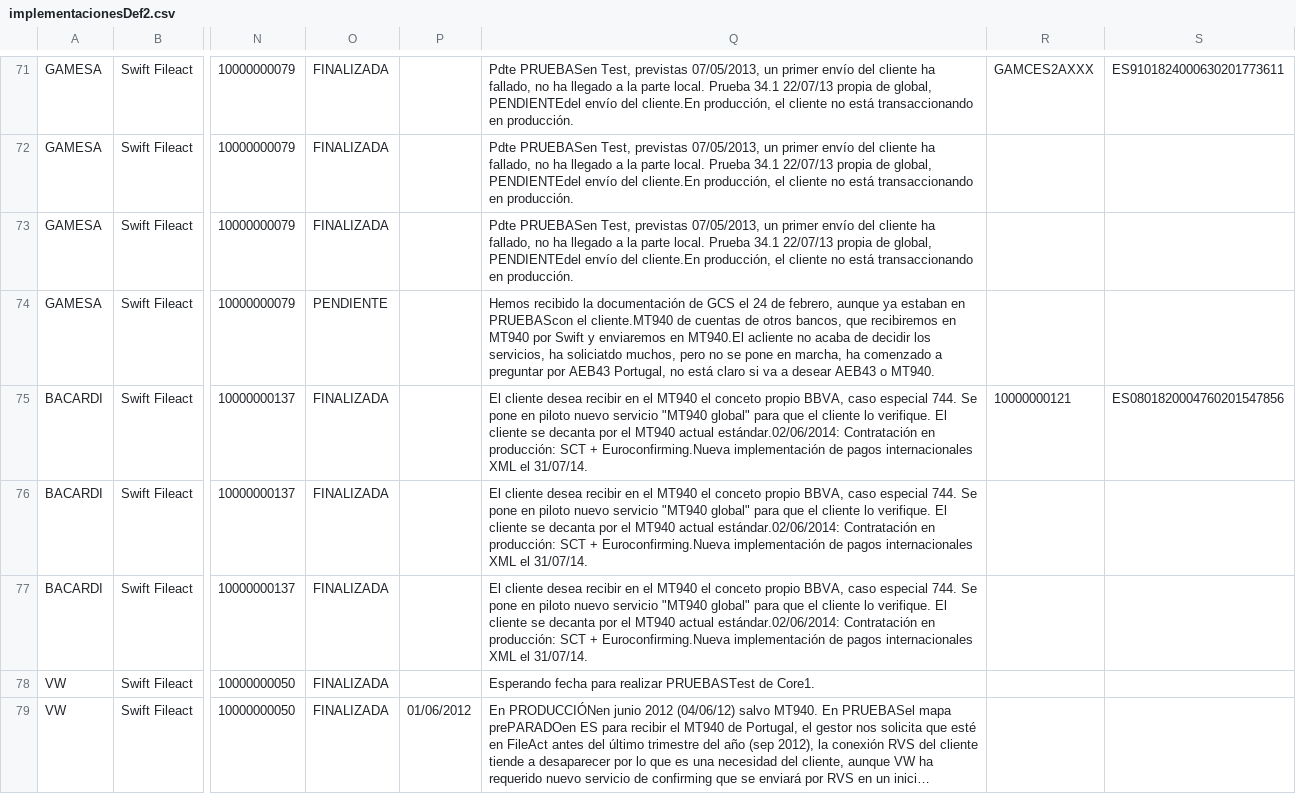
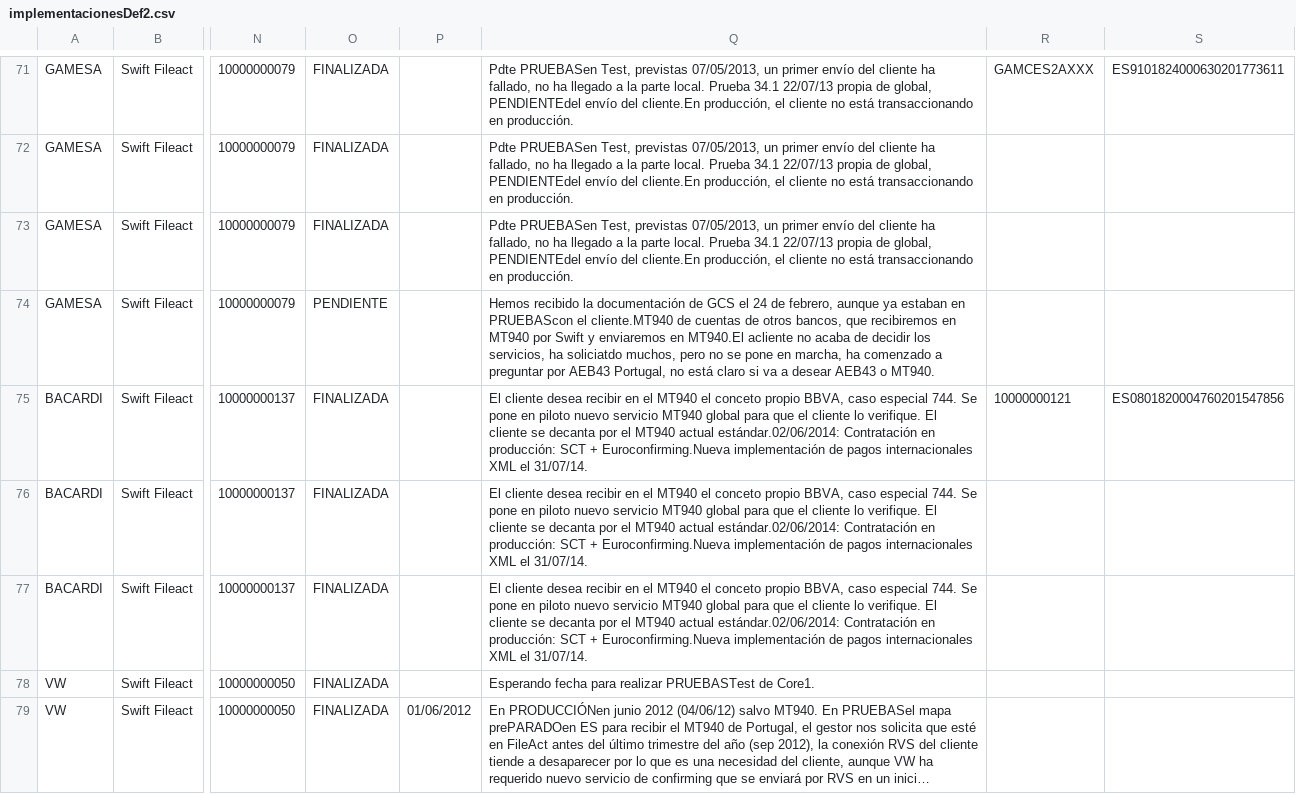
Before and after one commit to Administrador01/ste-portal, a CSV file: STE/war/datadocs/implementacionesDef2.csv, drawn as a sheet; only a part is shown, gaps mark what is left out; long unchanged cells end in …; the diff names each change by its address in the sheet, - before the commit and + after, or states it on an @@ line.

```diff
--- a/STE/war/datadocs/implementacionesDef2.csv
+++ b/STE/war/datadocs/implementacionesDef2.csv
-Q75:Q77: …nuevo servicio "MT940 global" para que…
+Q75:Q77: …nuevo servicio MT940 global para que…
```
Also changed, not shown: STE/war/datadocs/implementacionesDef3.csv, STE/war/datadocs/implementacionesDef4.csv, 6 other files.
